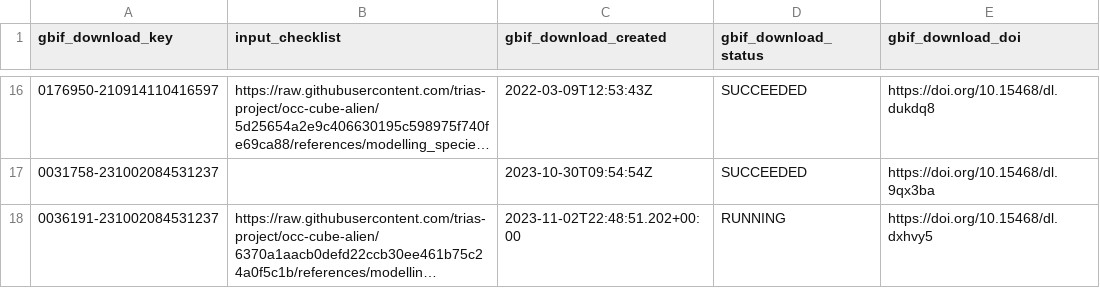
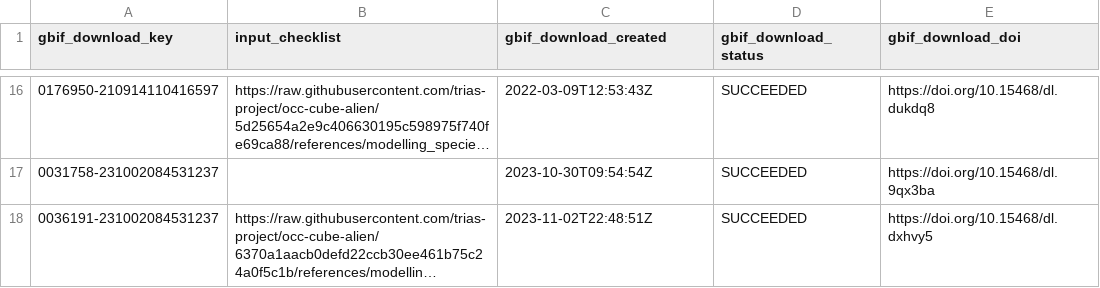
Before and after one commit to trias-project/occ-cube-alien, a TSV file: data/raw/gbif_downloads.tsv, drawn as a sheet; only a part is shown, gaps mark what is left out; long unchanged cells end in …; the diff names each change by its address in the sheet, - before the commit and + after, or states it on an @@ line.

Commit message:
Update status of download at europe level

```diff
--- a/data/raw/gbif_downloads.tsv
+++ b/data/raw/gbif_downloads.tsv
-C18 (gbif_download_created): 2023-11-02T22:48:51.202+00:00
+C18 (gbif_download_created): 2023-11-02T22:48:51Z
-D18 (gbif_download_status): RUNNING
+D18 (gbif_download_status): SUCCEEDED
```
